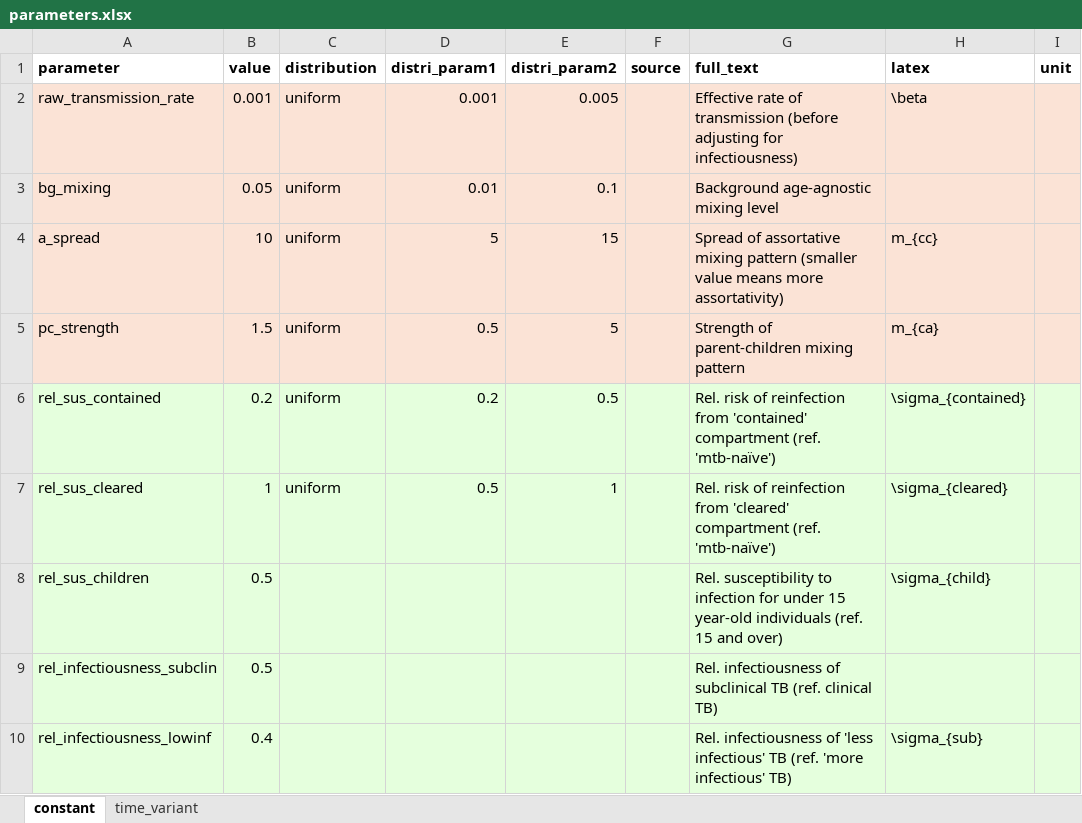
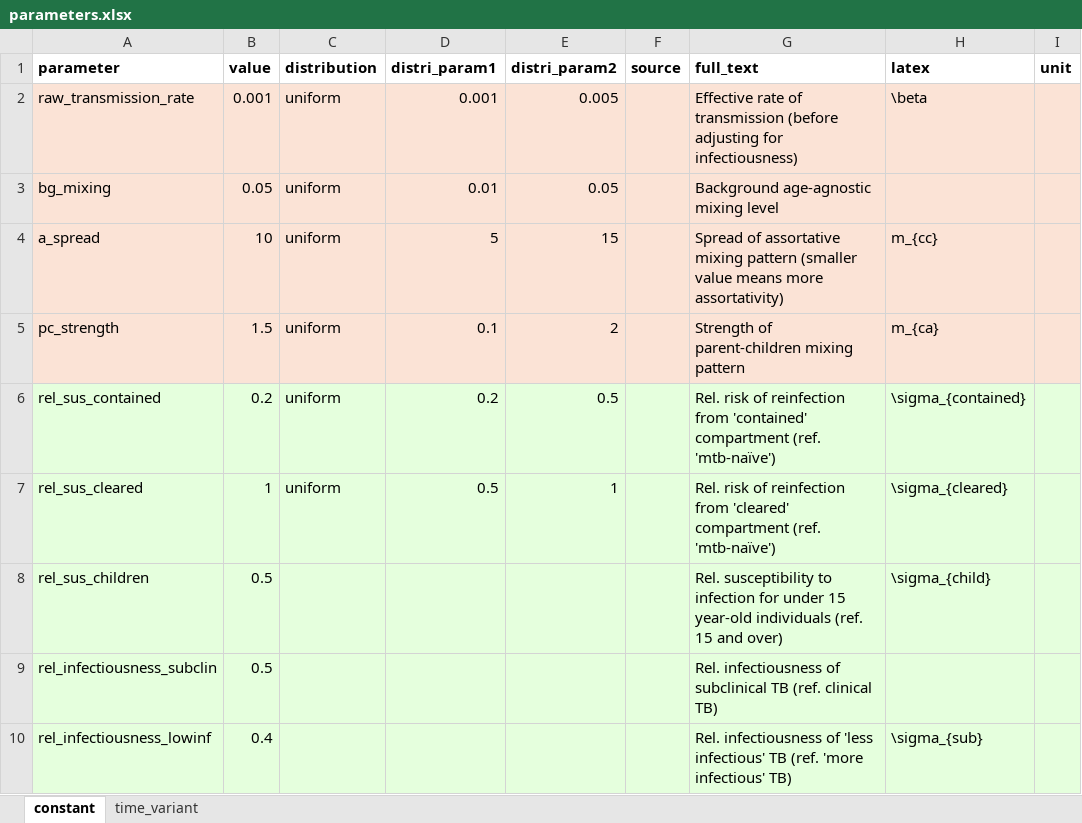
Before and after one commit to monash-emu/tb_hierarchical, an Excel workbook: data/parameters.xlsx, sheet constant, drawn as a sheet; only a part is shown; values as stored, in another font and other column widths than the file's, no borders; the diff names each change by its address in the sheet, - before the commit and + after, or states it on an @@ line.

Commit message:
Reasonavble priors for mixing params

```diff
--- a/data/parameters.xlsx (sheet constant)
+++ b/data/parameters.xlsx (sheet constant)
-E3 (distri_param2): 0.1
+E3 (distri_param2): 0.05
-D5 (distri_param1): 0.5
+D5 (distri_param1): 0.1
-E5 (distri_param2): 5
+E5 (distri_param2): 2
```
